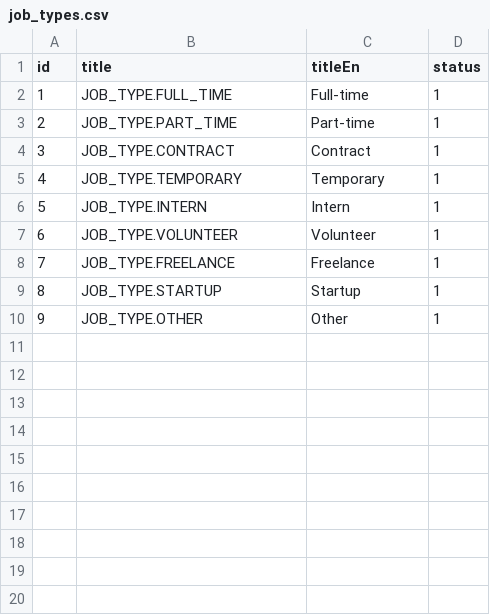
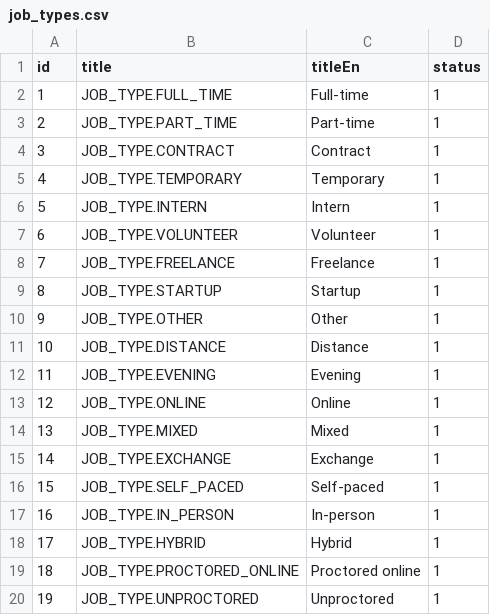
Before and after one commit to oleksandramarty/JobPathfinderApp, a CSV file: WebApi/CommonModule/CommonModule.Provision/InitData/job_types.csv, drawn as a sheet.

```diff
--- a/WebApi/CommonModule/CommonModule.Provision/InitData/job_types.csv
+++ b/WebApi/CommonModule/CommonModule.Provision/InitData/job_types.csv
@@ -10 +10,11 @@ id;title;titleEn;status;
 9;JOB_TYPE.OTHER;Other;1;
+10;JOB_TYPE.DISTANCE;Distance;1;
+11;JOB_TYPE.EVENING;Evening;1;
+12;JOB_TYPE.ONLINE;Online;1;
+13;JOB_TYPE.MIXED;Mixed;1;
+14;JOB_TYPE.EXCHANGE;Exchange;1;
+15;JOB_TYPE.SELF_PACED;Self-paced;1;
+16;JOB_TYPE.IN_PERSON;In-person;1;
+17;JOB_TYPE.HYBRID;Hybrid;1;
+18;JOB_TYPE.PROCTORED_ONLINE;Proctored online;1;
+19;JOB_TYPE.UNPROCTORED;Unproctored;1;
```
Also changed, not shown: WebApi/CommonModule/CommonModule.Provision/InitData/Localizations/a1-localizations_en.csv, WebApi/CommonModule/CommonModule.Provision/InitData/experience_levels.csv, 41 other files.
